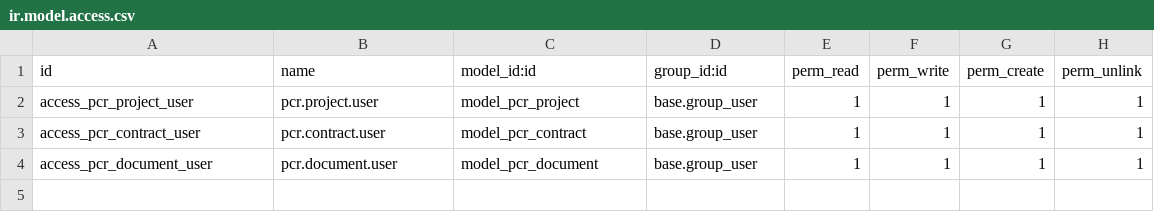
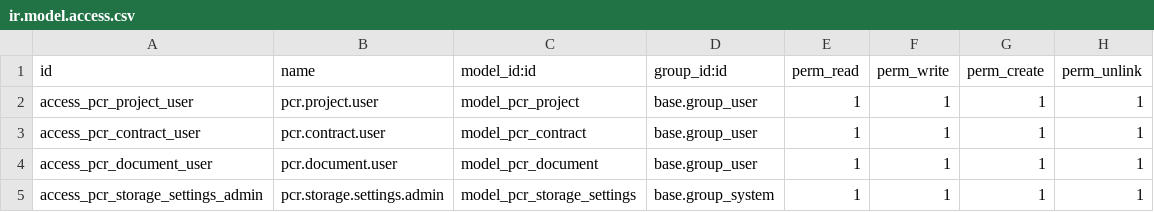
Before and after one commit to OLSGU/TEST, a CSV file: addons/project_contract_registry/security/ir.model.access.csv, drawn as a sheet.

```diff
--- a/addons/project_contract_registry/security/ir.model.access.csv
+++ b/addons/project_contract_registry/security/ir.model.access.csv
@@ -4 +4,2 @@ access_pcr_contract_user,pcr.contract.user,model_pcr_contract,base.group_user,1,
 access_pcr_document_user,pcr.document.user,model_pcr_document,base.group_user,1,1,1,1
+access_pcr_storage_settings_admin,pcr.storage.settings.admin,model_pcr_storage_settings,base.group_system,1,1,1,1
```
Also changed, not shown: 6 other files.
